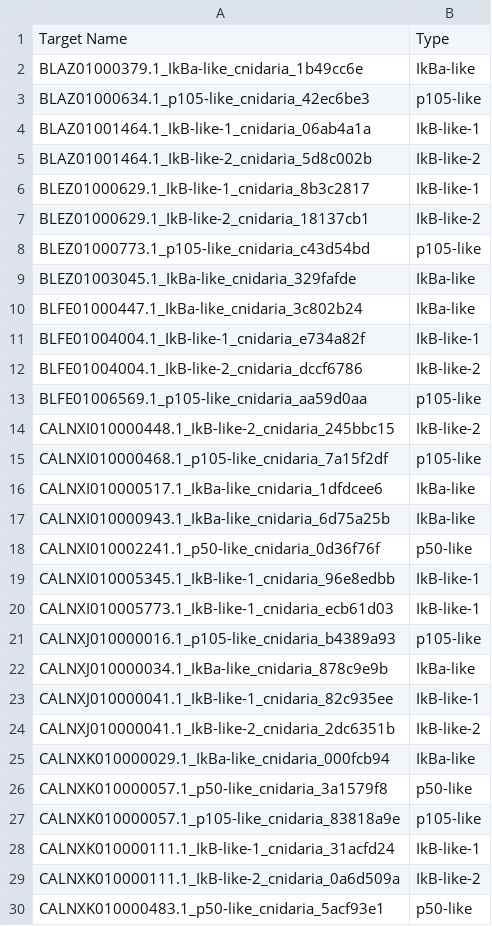
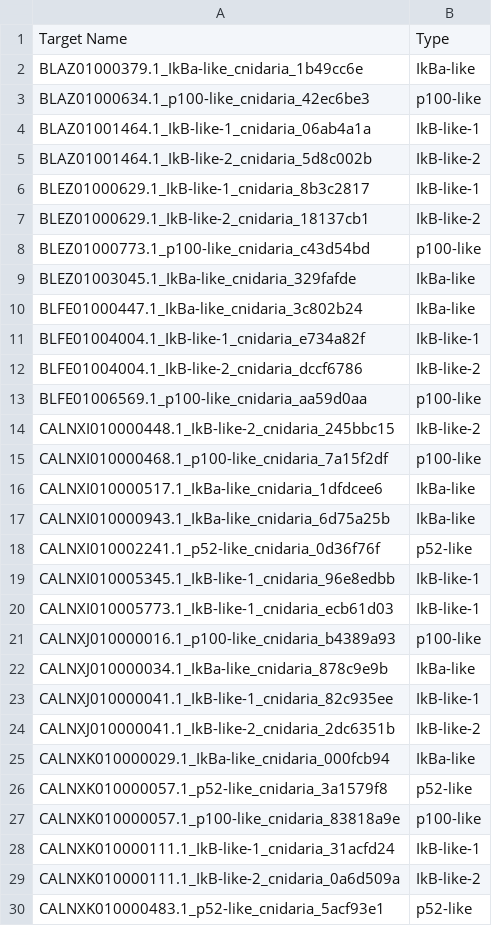
Before and after one commit to benjiec/tangle-coral, a TSV file: notes/ikb/needle_curated.tsv, drawn as a sheet; only a part is shown; the diff covers the shown part only.

```diff
--- a/notes/ikb/needle_curated.tsv
+++ b/notes/ikb/needle_curated.tsv
@@ -2,3 +2,3 @@ Target Name	Type
 BLAZ01000379.1_IkBa-like_cnidaria_1b49cc6e	IkBa-like
-BLAZ01000634.1_p105-like_cnidaria_42ec6be3	p105-like
+BLAZ01000634.1_p100-like_cnidaria_42ec6be3	p100-like
 BLAZ01001464.1_IkB-like-1_cnidaria_06ab4a1a	IkB-like-1
@@ -7,3 +7,3 @@ BLEZ01000629.1_IkB-like-1_cnidaria_8b3c2817	IkB-like-1
 BLEZ01000629.1_IkB-like-2_cnidaria_18137cb1	IkB-like-2
-BLEZ01000773.1_p105-like_cnidaria_c43d54bd	p105-like
+BLEZ01000773.1_p100-like_cnidaria_c43d54bd	p100-like
 BLEZ01003045.1_IkBa-like_cnidaria_329fafde	IkBa-like
@@ -12,11 +12,11 @@ BLFE01004004.1_IkB-like-1_cnidaria_e734a82f	IkB-like-1
 BLFE01004004.1_IkB-like-2_cnidaria_dccf6786	IkB-like-2
-BLFE01006569.1_p105-like_cnidaria_aa59d0aa	p105-like
+BLFE01006569.1_p100-like_cnidaria_aa59d0aa	p100-like
 CALNXI010000448.1_IkB-like-2_cnidaria_245bbc15	IkB-like-2
-CALNXI010000468.1_p105-like_cnidaria_7a15f2df	p105-like
+CALNXI010000468.1_p100-like_cnidaria_7a15f2df	p100-like
 CALNXI010000517.1_IkBa-like_cnidaria_1dfdcee6	IkBa-like
 CALNXI010000943.1_IkBa-like_cnidaria_6d75a25b	IkBa-like
-CALNXI010002241.1_p50-like_cnidaria_0d36f76f	p50-like
+CALNXI010002241.1_p52-like_cnidaria_0d36f76f	p52-like
 CALNXI010005345.1_IkB-like-1_cnidaria_96e8edbb	IkB-like-1
 CALNXI010005773.1_IkB-like-1_cnidaria_ecb61d03	IkB-like-1
-CALNXJ010000016.1_p105-like_cnidaria_b4389a93	p105-like
+CALNXJ010000016.1_p100-like_cnidaria_b4389a93	p100-like
 CALNXJ010000034.1_IkBa-like_cnidaria_878c9e9b	IkBa-like
@@ -25,6 +25,6 @@ CALNXJ010000041.1_IkB-like-2_cnidaria_2dc6351b	IkB-like-2
 CALNXK010000029.1_IkBa-like_cnidaria_000fcb94	IkBa-like
-CALNXK010000057.1_p50-like_cnidaria_3a1579f8	p50-like
-CALNXK010000057.1_p105-like_cnidaria_83818a9e	p105-like
+CALNXK010000057.1_p52-like_cnidaria_3a1579f8	p52-like
+CALNXK010000057.1_p100-like_cnidaria_83818a9e	p100-like
 CALNXK010000111.1_IkB-like-1_cnidaria_31acfd24	IkB-like-1
 CALNXK010000111.1_IkB-like-2_cnidaria_0a6d509a	IkB-like-2
-CALNXK010000483.1_p50-like_cnidaria_5acf93e1	p50-like
+CALNXK010000483.1_p52-like_cnidaria_5acf93e1	p52-like
```
Also changed, not shown: 34 edited cells elsewhere in this file, notes/ikb/cn_ikb_hmm.tsv, notes/ikb/loci_mapping_test/x_hmm.tsv, 32 other files.
